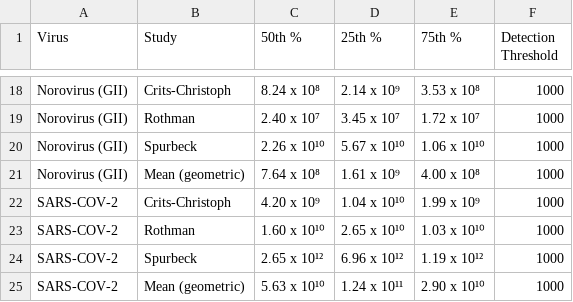
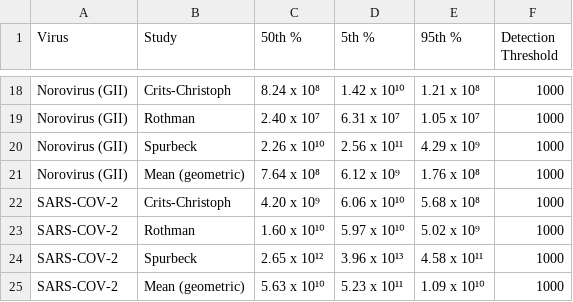
Before and after one commit to naobservatory/p2ra-manuscript, a TSV file: tables/supplement_table_9.tsv, drawn as a sheet; only a part is shown, gaps mark what is left out; the diff covers the shown part only; the diff names each change by its address in the sheet, - before the commit and + after, or states it on an @@ line.

```diff
--- a/tables/supplement_table_9.tsv
+++ b/tables/supplement_table_9.tsv
-D1: 25th %
+D1: 5th %
-E1: 75th %
+E1: 95th %
-D18 (5th %): 2.14 x 10⁹
+D18 (5th %): 1.42 x 10¹⁰
-E18 (95th %): 3.53 x 10⁸
+E18 (95th %): 1.21 x 10⁸
-D19 (5th %): 3.45 x 10⁷
+D19 (5th %): 6.31 x 10⁷
-E19 (95th %): 1.72 x 10⁷
+E19 (95th %): 1.05 x 10⁷
-D20 (5th %): 5.67 x 10¹⁰
+D20 (5th %): 2.56 x 10¹¹
-E20 (95th %): 1.06 x 10¹⁰
+E20 (95th %): 4.29 x 10⁹
-D21 (5th %): 1.61 x 10⁹
+D21 (5th %): 6.12 x 10⁹
-E21 (95th %): 4.00 x 10⁸
+E21 (95th %): 1.76 x 10⁸
-D22 (5th %): 1.04 x 10¹⁰
+D22 (5th %): 6.06 x 10¹⁰
-E22 (95th %): 1.99 x 10⁹
+E22 (95th %): 5.68 x 10⁸
-D23 (5th %): 2.65 x 10¹⁰
+D23 (5th %): 5.97 x 10¹⁰
-E23 (95th %): 1.03 x 10¹⁰
+E23 (95th %): 5.02 x 10⁹
-D24 (5th %): 6.96 x 10¹²
+D24 (5th %): 3.96 x 10¹³
-E24 (95th %): 1.19 x 10¹²
+E24 (95th %): 4.58 x 10¹¹
-D25 (5th %): 1.24 x 10¹¹
+D25 (5th %): 5.23 x 10¹¹
-E25 (95th %): 2.90 x 10¹⁰
+E25 (95th %): 1.09 x 10¹⁰
```
Also changed, not shown: 32 edited cells elsewhere in this file, tables/supplement_table_10.tsv, 1 other file.
